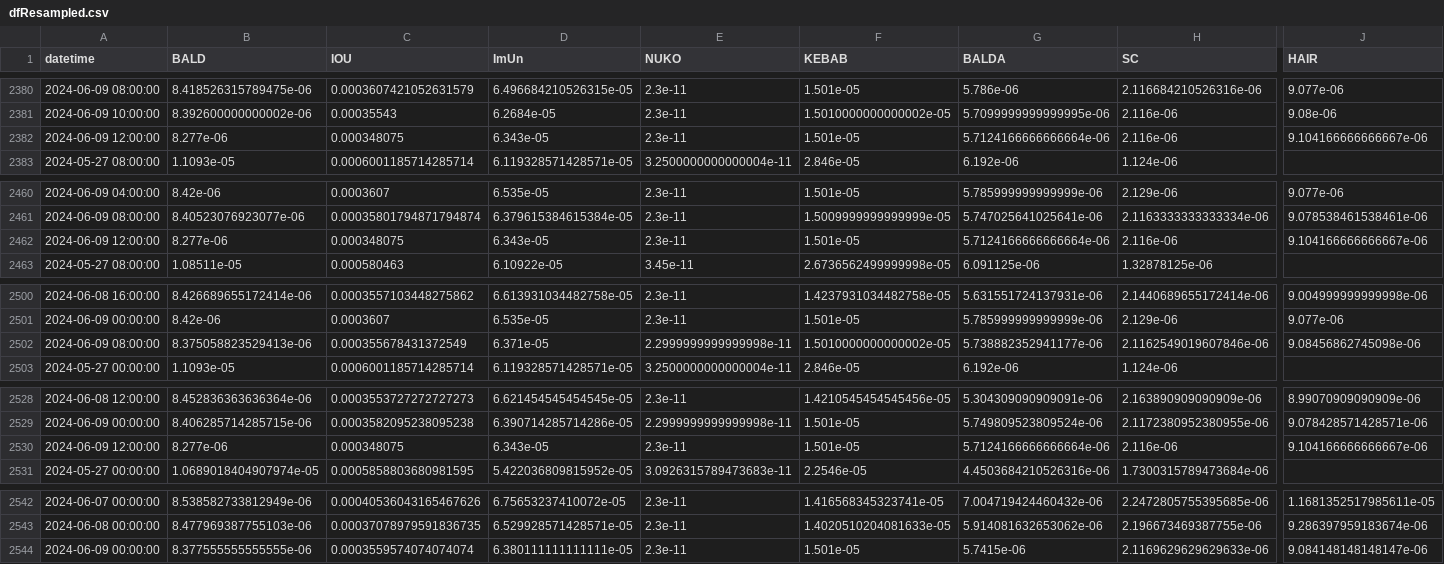
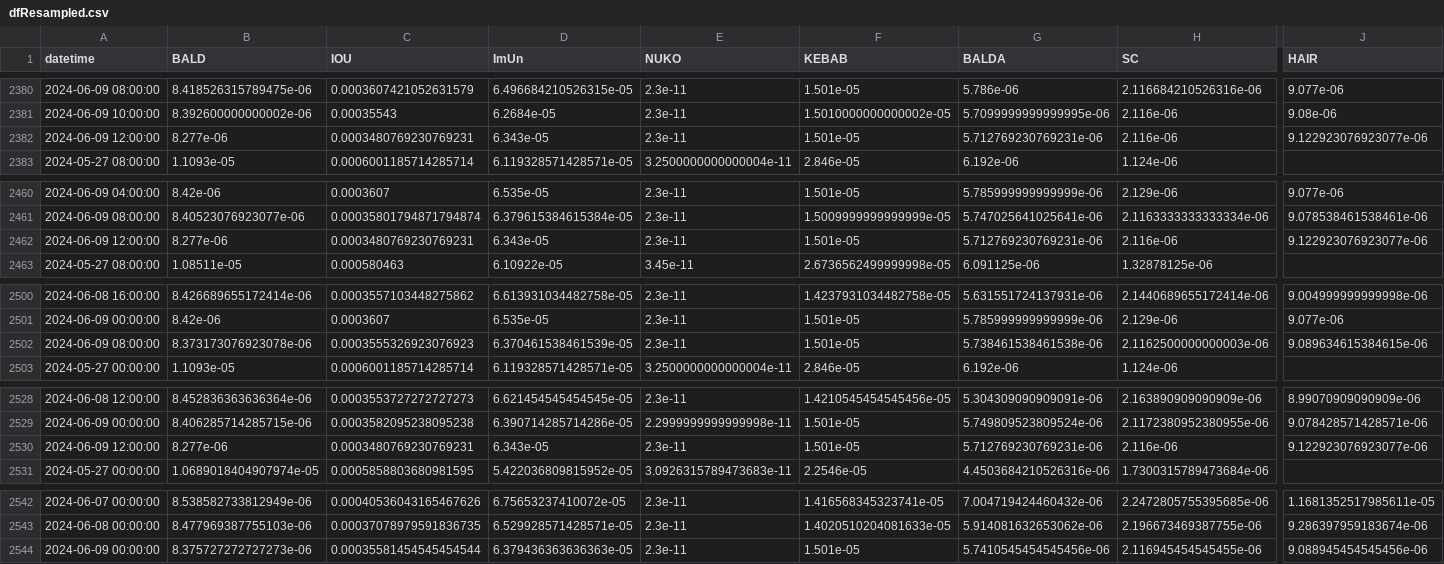
Before and after one commit to B4k469420/MADAlphaSummary, a CSV file: data/dfResampled.csv, drawn as a sheet; only a part is shown, gaps mark what is left out; the diff covers the shown part only; the diff names each change by its address in the sheet, - before the commit and + after, or states it on an @@ line.

Commit message:
Update resampledDF.csv

```diff
--- a/data/dfResampled.csv
+++ b/data/dfResampled.csv
-C2382 (IOU): 0.000348075
+C2382 (IOU): 0.0003480769230769231
-G2382 (BALDA): 5.7124166666666664e-06
+G2382 (BALDA): 5.712769230769231e-06
-J2382 (HAIR): 9.104166666666667e-06
+J2382 (HAIR): 9.122923076923077e-06
-C2462 (IOU): 0.000348075
+C2462 (IOU): 0.0003480769230769231
-G2462 (BALDA): 5.7124166666666664e-06
+G2462 (BALDA): 5.712769230769231e-06
-J2462 (HAIR): 9.104166666666667e-06
+J2462 (HAIR): 9.122923076923077e-06
-B2502 (BALD): 8.375058823529413e-06
+B2502 (BALD): 8.373173076923078e-06
-C2502 (IOU): 0.000355678431372549
+C2502 (IOU): 0.0003555326923076923
-D2502 (ImUn): 6.371e-05
+D2502 (ImUn): 6.370461538461539e-05
-E2502 (NUKO): 2.2999999999999998e-11
+E2502 (NUKO): 2.3e-11
-F2502 (KEBAB): 1.5010000000000002e-05
+F2502 (KEBAB): 1.501e-05
-G2502 (BALDA): 5.738882352941177e-06
+G2502 (BALDA): 5.738461538461538e-06
-H2502 (SC): 2.1162549019607846e-06
+H2502 (SC): 2.1162500000000003e-06
-J2502 (HAIR): 9.08456862745098e-06
+J2502 (HAIR): 9.089634615384615e-06
-C2530 (IOU): 0.000348075
+C2530 (IOU): 0.0003480769230769231
-G2530 (BALDA): 5.7124166666666664e-06
+G2530 (BALDA): 5.712769230769231e-06
-J2530 (HAIR): 9.104166666666667e-06
+J2530 (HAIR): 9.122923076923077e-06
-B2544 (BALD): 8.377555555555555e-06
+B2544 (BALD): 8.375727272727273e-06
-C2544 (IOU): 0.0003559574074074074
+C2544 (IOU): 0.00035581454545454544
-D2544 (ImUn): 6.380111111111111e-05
+D2544 (ImUn): 6.379436363636363e-05
-G2544 (BALDA): 5.7415e-06
+G2544 (BALDA): 5.7410545454545456e-06
-H2544 (SC): 2.1169629629629633e-06
+H2544 (SC): 2.116945454545455e-06
-J2544 (HAIR): 9.084148148148147e-06
+J2544 (HAIR): 9.088945454545456e-06
```
Also changed, not shown: 4 edited cells elsewhere in this file.
